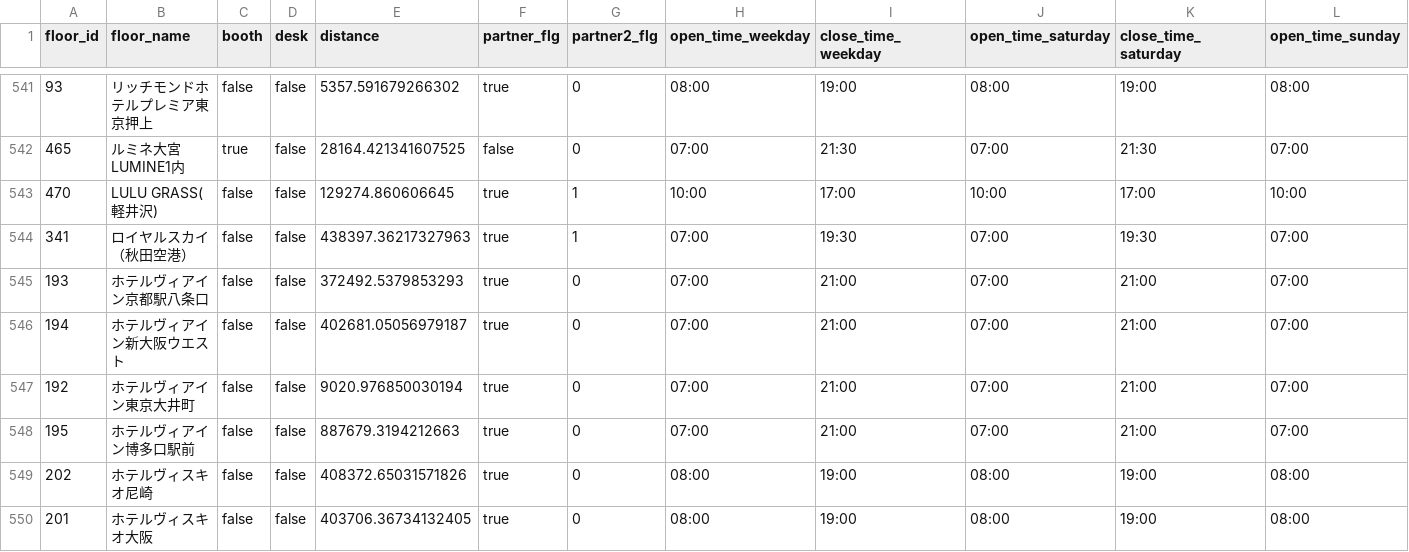
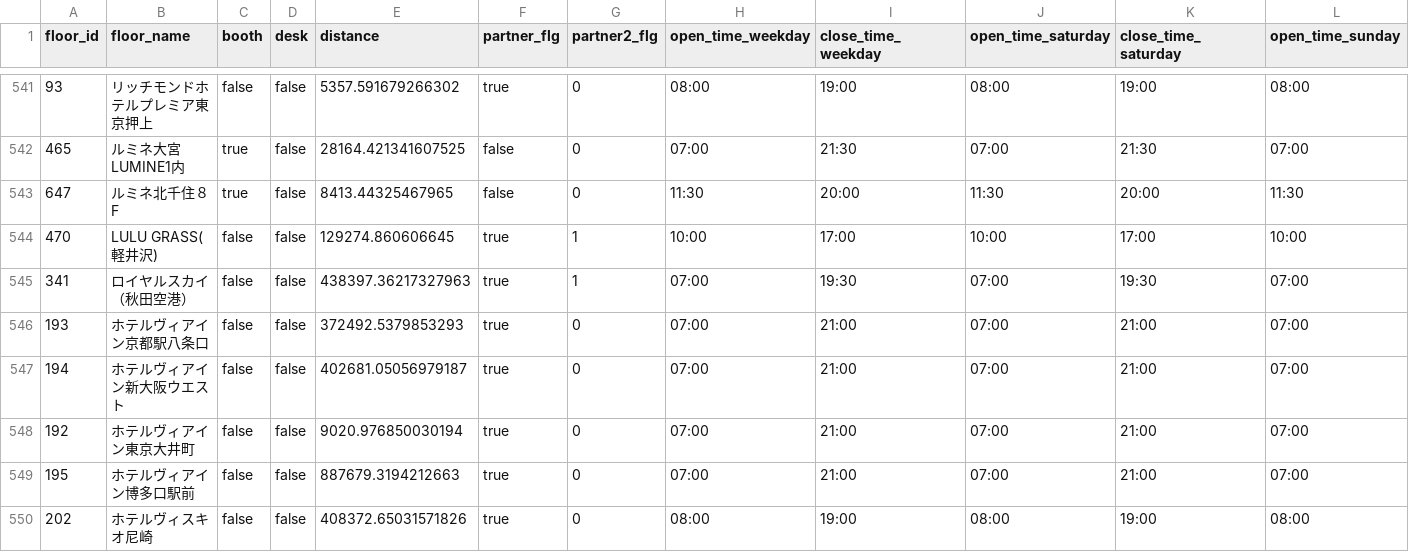
Before and after one commit to code4fukui/workbox, a CSV file: workbox-stationwork.csv, drawn as a sheet; only a part is shown, gaps mark what is left out; the shorter side is filled out with more unchanged rows; rows hold the shown columns only; the diff names each change by its address in the sheet, - before the commit and + after, or states it on an @@ line.

Commit message:
update data

```diff
--- a/workbox-stationwork.csv
+++ b/workbox-stationwork.csv
+row 543: 647 | ルミネ北千住８F | true | false | 8413.44325467965 | false | 0 | 11:30 | 20:00 | 11:30 | 20:00 | 11:30
```
Also changed, not shown: 1 other file.
